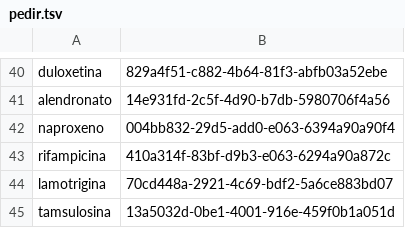
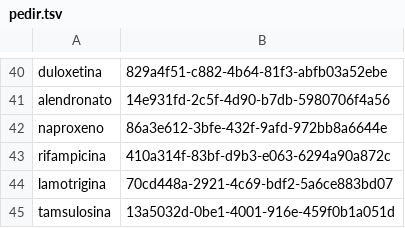
Before and after one commit to medenresumen-netizen/Medicina-en-resumen, a TSV file: pedir.tsv, drawn as a sheet; only a part is shown, gaps mark what is left out.

```diff
--- a/pedir.tsv
+++ b/pedir.tsv
@@ -41,3 +41,3 @@ duloxetina	829a4f51-c882-4b64-81f3-abfb03a52ebe
 alendronato	14e931fd-2c5f-4d90-b7db-5980706f4a56
-naproxeno	004bb832-29d5-add0-e063-6394a90a90f4
+naproxeno	86a3e612-3bfe-432f-9afd-972bb8a6644e
 rifampicina	410a314f-83bf-d9b3-e063-6294a90a872c
```
